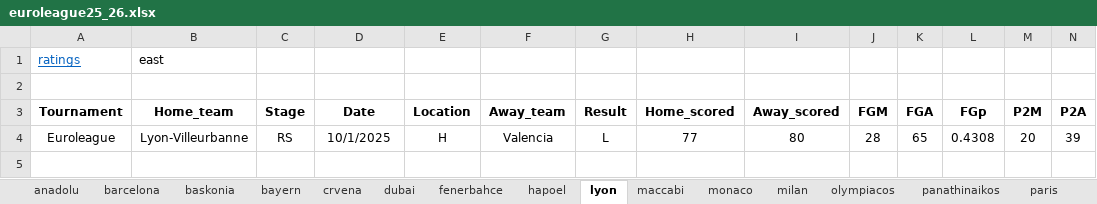
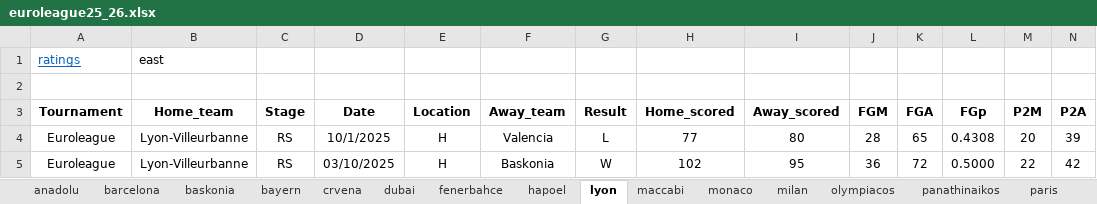
Before and after one commit to Juventtini/season_2026, an Excel workbook: excel/euroleague25_26.xlsx, sheet lyon, drawn as a sheet; only a part is shown; values as stored, in another font and other column widths than the file's, no borders; conditional formats and table styles not drawn; rows hold the shown columns only; the diff names each change by its address in the sheet, - before the commit and + after, or states it on an @@ line.

```diff
--- a/excel/euroleague25_26.xlsx (sheet lyon)
+++ b/excel/euroleague25_26.xlsx (sheet lyon)
+row 5: Euroleague | Lyon-Villeurbanne | RS | 03/10/2025 | H | Baskonia | W | 102 | 95 | 36 | 72 | 0.5000 | 22 | 42
```
Also changed, not shown: sheet all_data, sheet paris, sheet hapoel, sheet dubai, sheet baskonia, sheet virtus, 8 more sheets, excel/bbl25_26.xlsx, excel/lnb25_26.xlsx, 2 other files.
